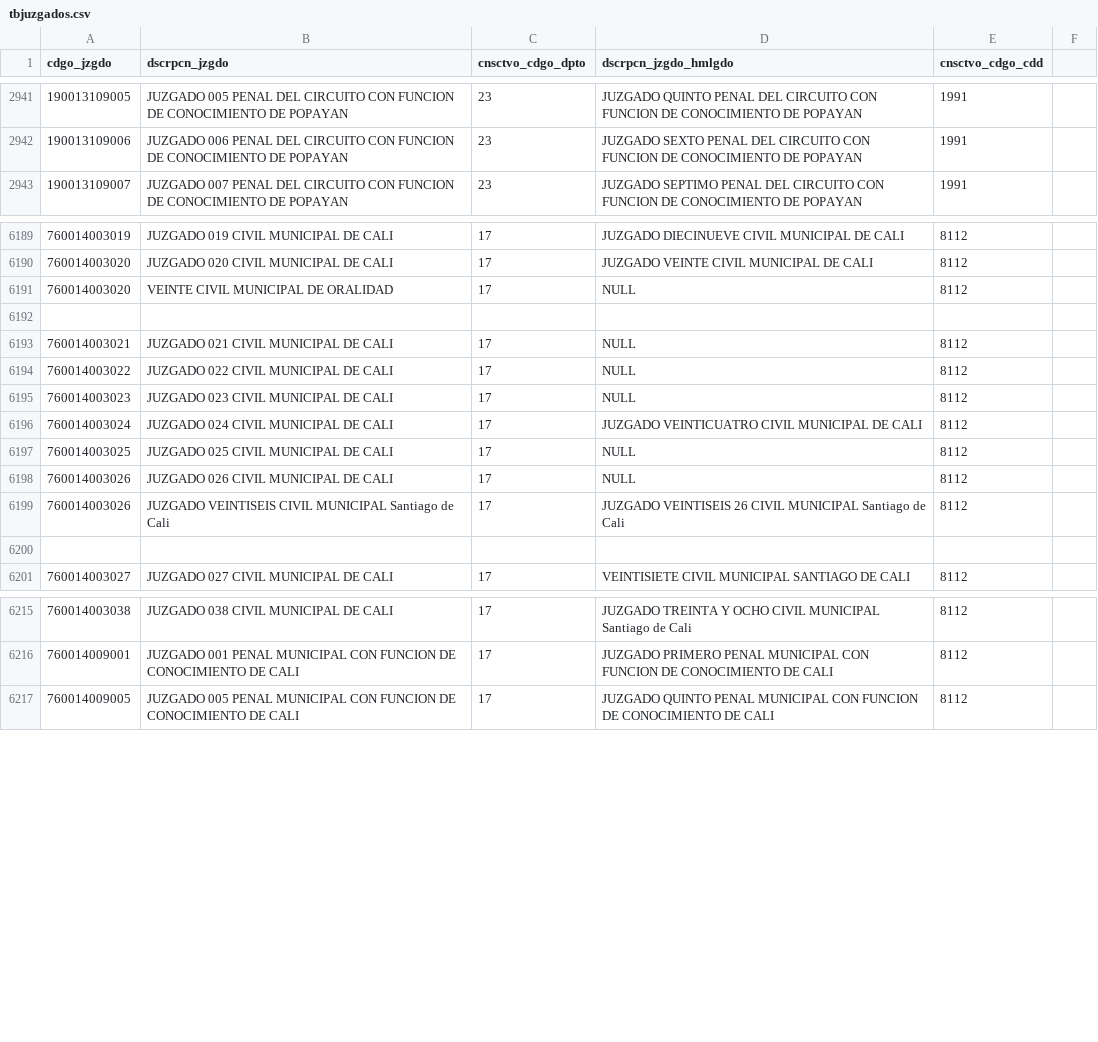
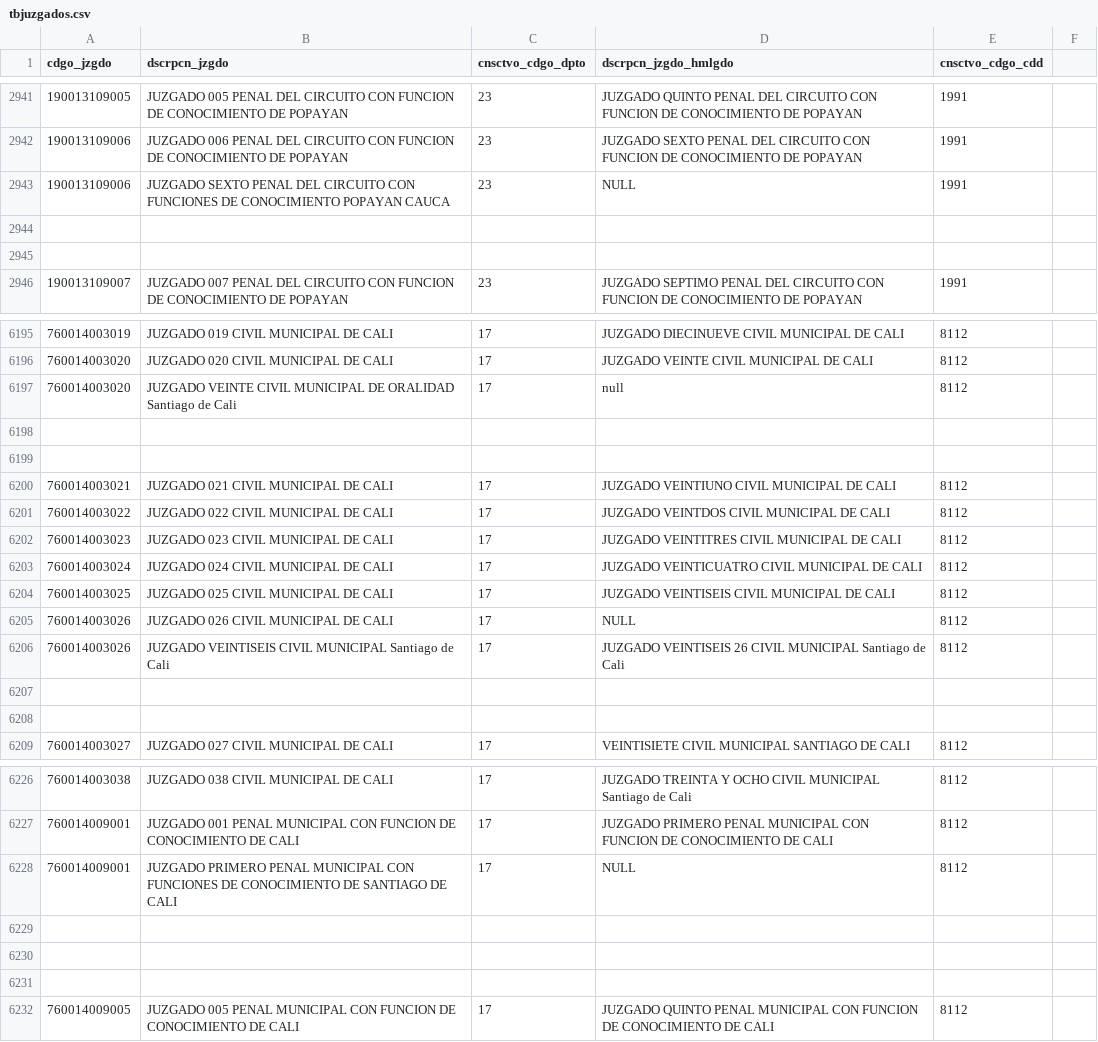
Before and after one commit to zemogesfera/Modulo_ProcesadorLocalPy, a CSV file: tbjuzgados.csv, drawn as a sheet; only a part is shown, gaps mark what is left out; the diff covers the shown part only.

Commit message:
accionante, radicado, juzgado

```diff
--- a/tbjuzgados.csv
+++ b/tbjuzgados.csv
@@ -2942,2 +2942,5 @@ cdgo_jzgdo,dscrpcn_jzgdo,cnsctvo_cdgo_dpto,dscrpcn_jzgdo_hmlgdo,cnsctvo_cdgo_cdd
 190013109006,JUZGADO 006 PENAL DEL CIRCUITO CON FUNCION DE CONOCIMIENTO DE POPAYAN ,23,JUZGADO SEXTO PENAL DEL CIRCUITO CON FUNCION DE CONOCIMIENTO DE POPAYAN ,1991,
+190013109006,JUZGADO SEXTO PENAL DEL CIRCUITO CON FUNCIONES DE CONOCIMIENTO POPAYAN CAUCA ,23,NULL ,1991,
+
+
 190013109007,JUZGADO 007 PENAL DEL CIRCUITO CON FUNCION DE CONOCIMIENTO DE POPAYAN ,23,JUZGADO SEPTIMO PENAL DEL CIRCUITO CON FUNCION DE CONOCIMIENTO DE POPAYAN ,1991,
@@ -6190,9 +6196,10 @@ cdgo_jzgdo,dscrpcn_jzgdo,cnsctvo_cdgo_dpto,dscrpcn_jzgdo_hmlgdo,cnsctvo_cdgo_cdd
 760014003020,JUZGADO 020 CIVIL MUNICIPAL DE CALI ,17,JUZGADO VEINTE CIVIL MUNICIPAL DE CALI,8112,
-760014003020,VEINTE CIVIL MUNICIPAL DE ORALIDAD ,17,NULL,8112,
+760014003020,JUZGADO VEINTE CIVIL MUNICIPAL DE ORALIDAD Santiago de Cali ,17,null,8112,
 
-760014003021,JUZGADO 021 CIVIL MUNICIPAL DE CALI ,17,NULL,8112,
-760014003022,JUZGADO 022 CIVIL MUNICIPAL DE CALI ,17,NULL,8112,
-760014003023,JUZGADO 023 CIVIL MUNICIPAL DE CALI ,17,NULL,8112,
+
+760014003021,JUZGADO 021 CIVIL MUNICIPAL DE CALI ,17,JUZGADO VEINTIUNO CIVIL MUNICIPAL DE CALI,8112,
+760014003022,JUZGADO 022 CIVIL MUNICIPAL DE CALI ,17,JUZGADO VEINTDOS CIVIL MUNICIPAL DE CALI,8112,
+760014003023,JUZGADO 023 CIVIL MUNICIPAL DE CALI ,17,JUZGADO VEINTITRES CIVIL MUNICIPAL DE CALI,8112,
 760014003024,JUZGADO 024 CIVIL MUNICIPAL DE CALI ,17,JUZGADO VEINTICUATRO CIVIL MUNICIPAL DE CALI,8112,
-760014003025,JUZGADO 025 CIVIL MUNICIPAL DE CALI ,17,NULL,8112,
+760014003025,JUZGADO 025 CIVIL MUNICIPAL DE CALI ,17,JUZGADO VEINTISEIS CIVIL MUNICIPAL DE CALI,8112,
 760014003026,JUZGADO 026 CIVIL MUNICIPAL DE CALI ,17,NULL,8112,
@@ -6200,2 +6207,3 @@ cdgo_jzgdo,dscrpcn_jzgdo,cnsctvo_cdgo_dpto,dscrpcn_jzgdo_hmlgdo,cnsctvo_cdgo_cdd
 
+
 760014003027,JUZGADO 027 CIVIL MUNICIPAL DE CALI ,17,VEINTISIETE CIVIL MUNICIPAL SANTIAGO DE CALI,8112,
@@ -6216,2 +6227,6 @@ cdgo_jzgdo,dscrpcn_jzgdo,cnsctvo_cdgo_dpto,dscrpcn_jzgdo_hmlgdo,cnsctvo_cdgo_cdd
 760014009001,JUZGADO 001 PENAL MUNICIPAL CON FUNCION DE CONOCIMIENTO DE CALI ,17,JUZGADO PRIMERO PENAL MUNICIPAL CON FUNCION DE CONOCIMIENTO DE CALI ,8112,
+760014009001,JUZGADO PRIMERO PENAL MUNICIPAL CON FUNCIONES DE CONOCIMIENTO DE SANTIAGO DE CALI ,17,NULL ,8112,
+
+
+
 760014009005,JUZGADO 005 PENAL MUNICIPAL CON FUNCION DE CONOCIMIENTO DE CALI ,17,JUZGADO QUINTO PENAL MUNICIPAL CON FUNCION DE CONOCIMIENTO DE CALI ,8112,
```
Also changed, not shown: 11 added rows elsewhere in this file, 3 other files.
